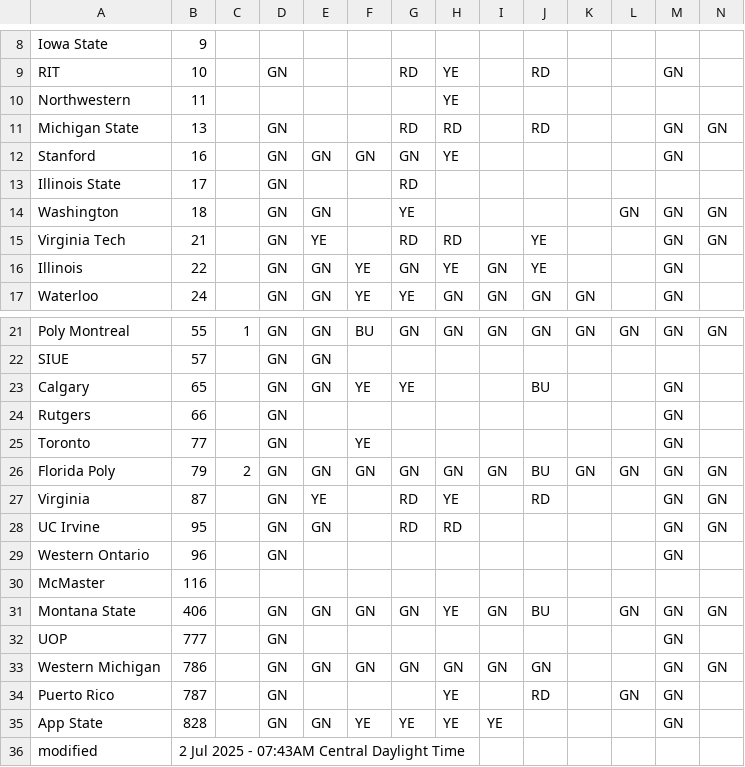
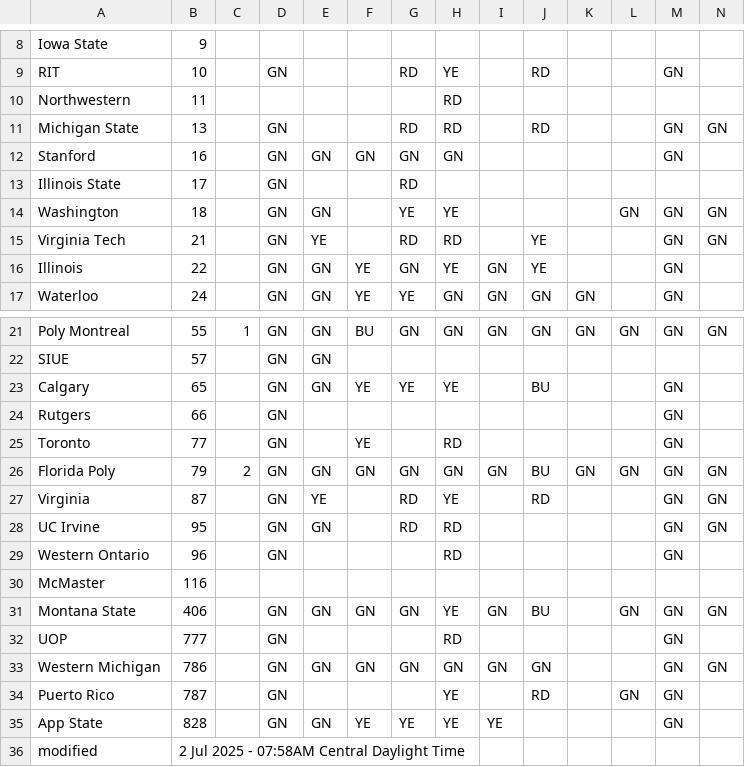
Before and after one commit to jtmullen/fsgp-2025-site, a CSV file: _data/scrutineering.csv, drawn as a sheet; only a part is shown, gaps mark what is left out.

```diff
--- a/_data/scrutineering.csv
+++ b/_data/scrutineering.csv
@@ -9,7 +9,7 @@ Iowa State,9,,,,,,,,,,,,
 RIT,10,,GN,,,RD,YE,,RD,,,GN,
-Northwestern,11,,,,,,YE,,,,,,
+Northwestern,11,,,,,,RD,,,,,,
 Michigan State,13,,GN,,,RD,RD,,RD,,,GN,GN
-Stanford,16,,GN,GN,GN,GN,YE,,,,,GN,
+Stanford,16,,GN,GN,GN,GN,GN,,,,,GN,
 Illinois State,17,,GN,,,RD,,,,,,,
-Washington,18,,GN,GN,,YE,,,,,GN,GN,GN
+Washington,18,,GN,GN,,YE,YE,,,,GN,GN,GN
 Virginia Tech,21,,GN,YE,,RD,RD,,YE,,,GN,GN
@@ -22,5 +22,5 @@ Poly Montreal,55,1,GN,GN,BU,GN,GN,GN,GN,GN,GN,GN,GN
 SIUE,57,,GN,GN,,,,,,,,,
-Calgary,65,,GN,GN,YE,YE,,,BU,,,GN,
+Calgary,65,,GN,GN,YE,YE,YE,,BU,,,GN,
 Rutgers,66,,GN,,,,,,,,,GN,
-Toronto,77,,GN,,YE,,,,,,,GN,
+Toronto,77,,GN,,YE,,RD,,,,,GN,
 Florida Poly,79,2,GN,GN,GN,GN,GN,GN,BU,GN,GN,GN,GN
@@ -28,6 +28,6 @@ Virginia,87,,GN,YE,,RD,YE,,RD,,,GN,GN
 UC Irvine,95,,GN,GN,,RD,RD,,,,,GN,GN
-Western Ontario,96,,GN,,,,,,,,,GN,
+Western Ontario,96,,GN,,,,RD,,,,,GN,
 McMaster,116,,,,,,,,,,,,
 Montana State,406,,GN,GN,GN,GN,YE,GN,BU,,GN,GN,GN
-UOP,777,,GN,,,,,,,,,GN,
+UOP,777,,GN,,,,RD,,,,,GN,
 Western Michigan,786,,GN,GN,GN,GN,GN,GN,GN,,,GN,GN
@@ -35,2 +35,2 @@ Puerto Rico,787,,GN,,,,YE,,RD,,GN,GN,
 App State,828,,GN,GN,YE,YE,YE,YE,,,,GN,
-modified,2 Jul 2025 - 07:43AM Central Daylight Time,,,,,,,,,,,
+modified,2 Jul 2025 - 07:58AM Central Daylight Time,,,,,,,,,,,
```
